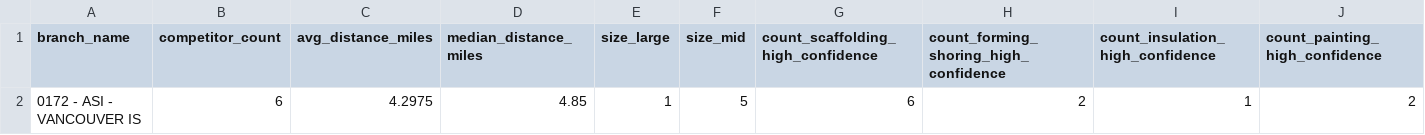
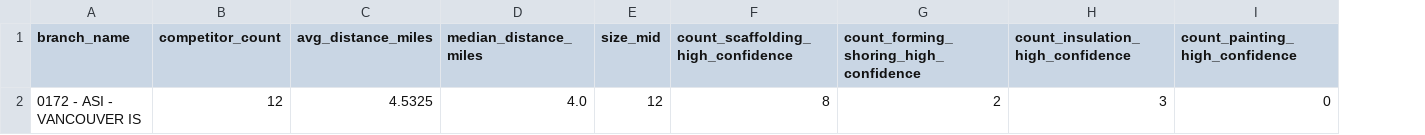
Before and after one commit to allisonmwang/bsw_competitive_index, a CSV file: out/branch_competitor_summary.csv, drawn as a sheet; only a part is shown; removed rows and columns are numbered as before the commit, all else as after; rows hold the shown columns only; the diff names each change by its address in the sheet, - before the commit and + after, or states it on an @@ line.

```diff
--- a/out/branch_competitor_summary.csv
+++ b/out/branch_competitor_summary.csv
-column E (size_large), empty
-row 2: 0172 - ASI - VANCOUVER IS | 6 | 4.2975 | 4.85 | 1 | 5 | 6 | 2 | 1 | 2
+row 2: 0172 - ASI - VANCOUVER IS | 12 | 4.5325 | 4.0 | 12 | 8 | 2 | 3 | 0
```
Also changed, not shown: branch_input.csv, 5 other files.
